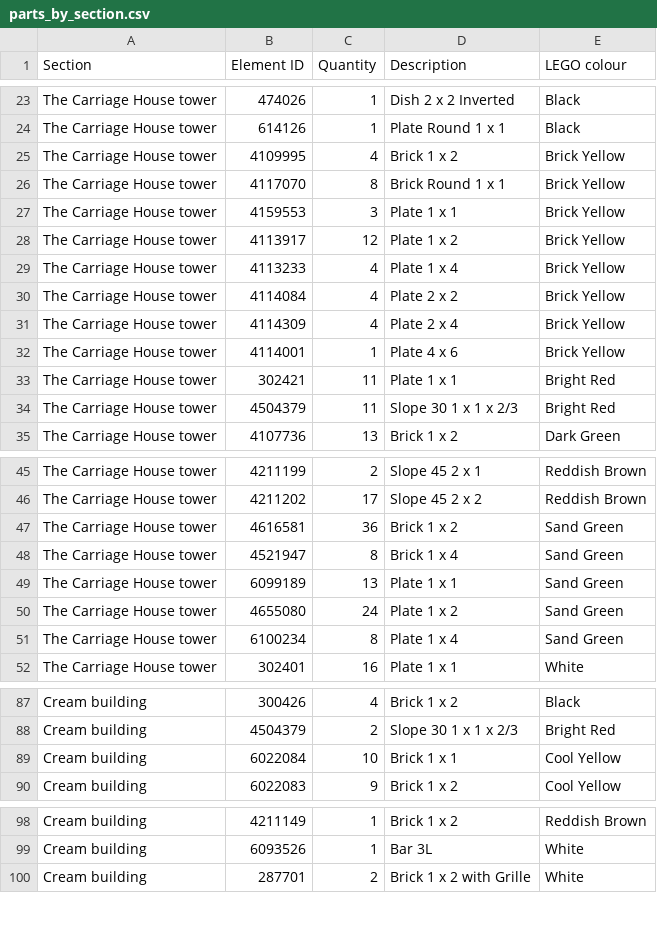
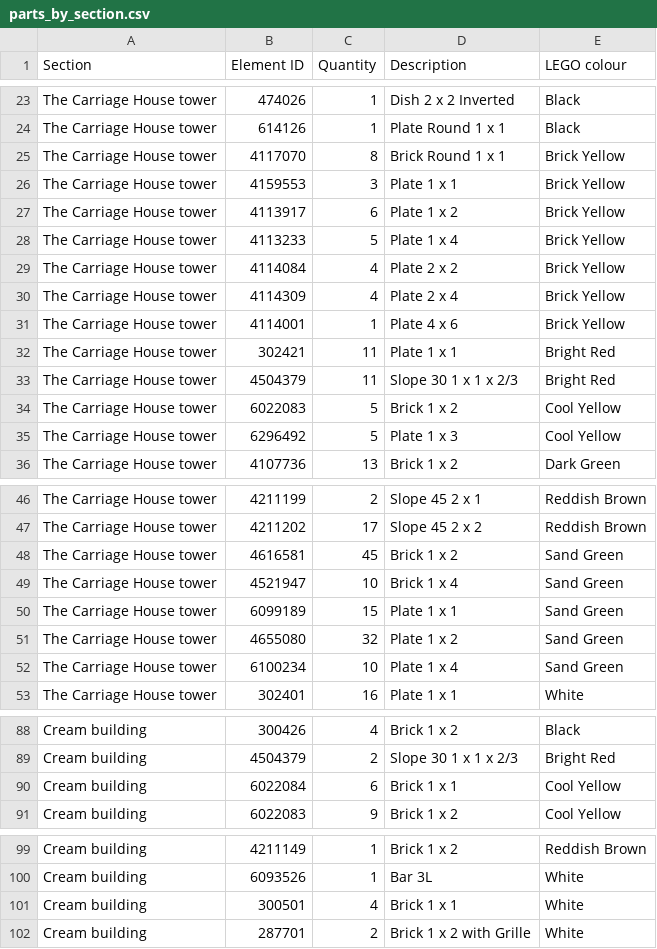
Before and after one commit to bpatricca7/Test, a CSV file: saratoga-springs-midsize-lego/parts/parts_by_section.csv, drawn as a sheet; only a part is shown, gaps mark what is left out.

```diff
--- a/saratoga-springs-midsize-lego/parts/parts_by_section.csv
+++ b/saratoga-springs-midsize-lego/parts/parts_by_section.csv
@@ -24,7 +24,6 @@ The Carriage House tower,474026,1,Dish 2 x 2 Inverted,Black
 The Carriage House tower,614126,1,Plate Round 1 x 1,Black
-The Carriage House tower,4109995,4,Brick 1 x 2,Brick Yellow
 The Carriage House tower,4117070,8,Brick Round 1 x 1,Brick Yellow
 The Carriage House tower,4159553,3,Plate 1 x 1,Brick Yellow
-The Carriage House tower,4113917,12,Plate 1 x 2,Brick Yellow
-The Carriage House tower,4113233,4,Plate 1 x 4,Brick Yellow
+The Carriage House tower,4113917,6,Plate 1 x 2,Brick Yellow
+The Carriage House tower,4113233,5,Plate 1 x 4,Brick Yellow
 The Carriage House tower,4114084,4,Plate 2 x 2,Brick Yellow
@@ -34,2 +33,4 @@ The Carriage House tower,302421,11,Plate 1 x 1,Bright Red
 The Carriage House tower,4504379,11,Slope 30 1 x 1 x 2/3,Bright Red
+The Carriage House tower,6022083,5,Brick 1 x 2,Cool Yellow
+The Carriage House tower,6296492,5,Plate 1 x 3,Cool Yellow
 The Carriage House tower,4107736,13,Brick 1 x 2,Dark Green
@@ -46,7 +47,7 @@ The Carriage House tower,4211199,2,Slope 45 2 x 1,Reddish Brown
 The Carriage House tower,4211202,17,Slope 45 2 x 2,Reddish Brown
-The Carriage House tower,4616581,36,Brick 1 x 2,Sand Green
-The Carriage House tower,4521947,8,Brick 1 x 4,Sand Green
-The Carriage House tower,6099189,13,Plate 1 x 1,Sand Green
-The Carriage House tower,4655080,24,Plate 1 x 2,Sand Green
-The Carriage House tower,6100234,8,Plate 1 x 4,Sand Green
+The Carriage House tower,4616581,45,Brick 1 x 2,Sand Green
+The Carriage House tower,4521947,10,Brick 1 x 4,Sand Green
+The Carriage House tower,6099189,15,Plate 1 x 1,Sand Green
+The Carriage House tower,4655080,32,Plate 1 x 2,Sand Green
+The Carriage House tower,6100234,10,Plate 1 x 4,Sand Green
 The Carriage House tower,302401,16,Plate 1 x 1,White
@@ -88,3 +89,3 @@ Cream building,300426,4,Brick 1 x 2,Black
 Cream building,4504379,2,Slope 30 1 x 1 x 2/3,Bright Red
-Cream building,6022084,10,Brick 1 x 1,Cool Yellow
+Cream building,6022084,6,Brick 1 x 1,Cool Yellow
 Cream building,6022083,9,Brick 1 x 2,Cool Yellow
@@ -99,2 +100,3 @@ Cream building,4211149,1,Brick 1 x 2,Reddish Brown
 Cream building,6093526,1,Bar 3L,White
+Cream building,300501,4,Brick 1 x 1,White
 Cream building,287701,2,Brick 1 x 2 with Grille,White
```
Also changed, not shown: saratoga-springs-midsize-lego/data/elements.csv, saratoga-springs-midsize-lego/parts/kit_cost.csv, 18 other files.
